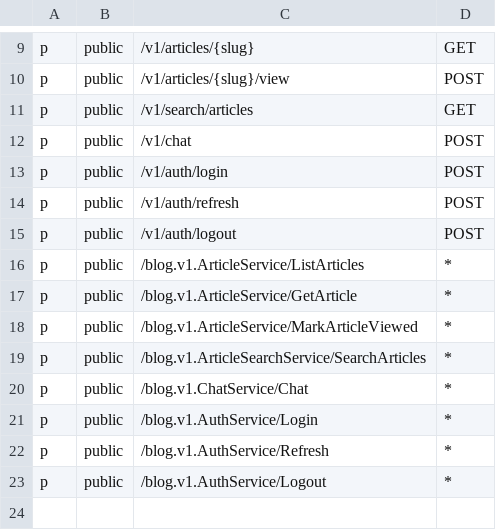
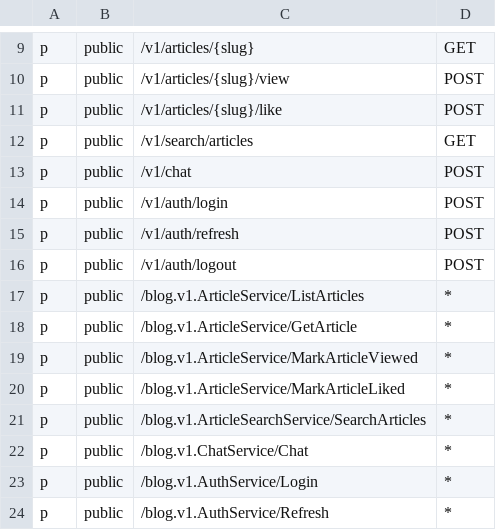
Before and after one commit to luohao0308/luohao-blog, a CSV file: backend/internal/data/authz/policy.csv, drawn as a sheet; only a part is shown, gaps mark what is left out; the shorter side is filled out with more unchanged rows; the diff names each change by its address in the sheet, - before the commit and + after, or states it on an @@ line.

Commit message:
feat(backend): public article likes with per-client dedup (M3/S1) (#36)
Adds articles.like_count (migration 000006, same shape as view_count)
and the public POST /v1/articles/{slug}/like endpoint: published-only,
24h per-client Redis dedup shared with the view counter's fail-open
semantics (extracted into counterDedup). The article write path never
touches the counter. Route-order regression tests from #35 cover the
new static route; data tests cover counting, dedup and window expiry.

```diff
--- a/backend/internal/data/authz/policy.csv
+++ b/backend/internal/data/authz/policy.csv
+row 11: p | public | /v1/articles/{slug}/like | POST
+row 20: p | public | /blog.v1.ArticleService/MarkArticleLiked | *
```
Also changed, not shown: 23 other files.
